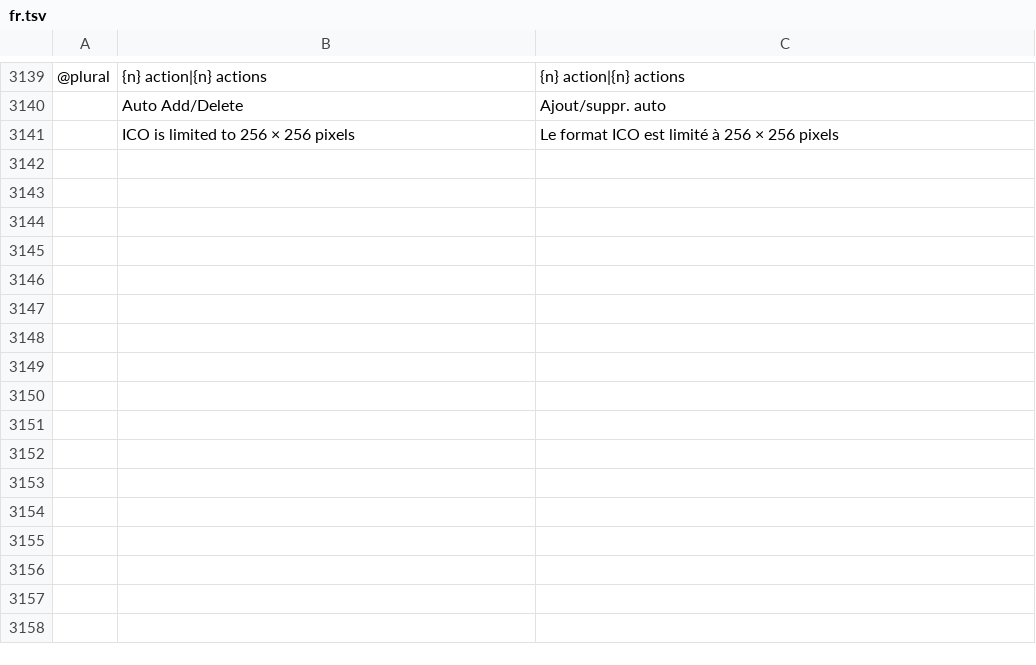
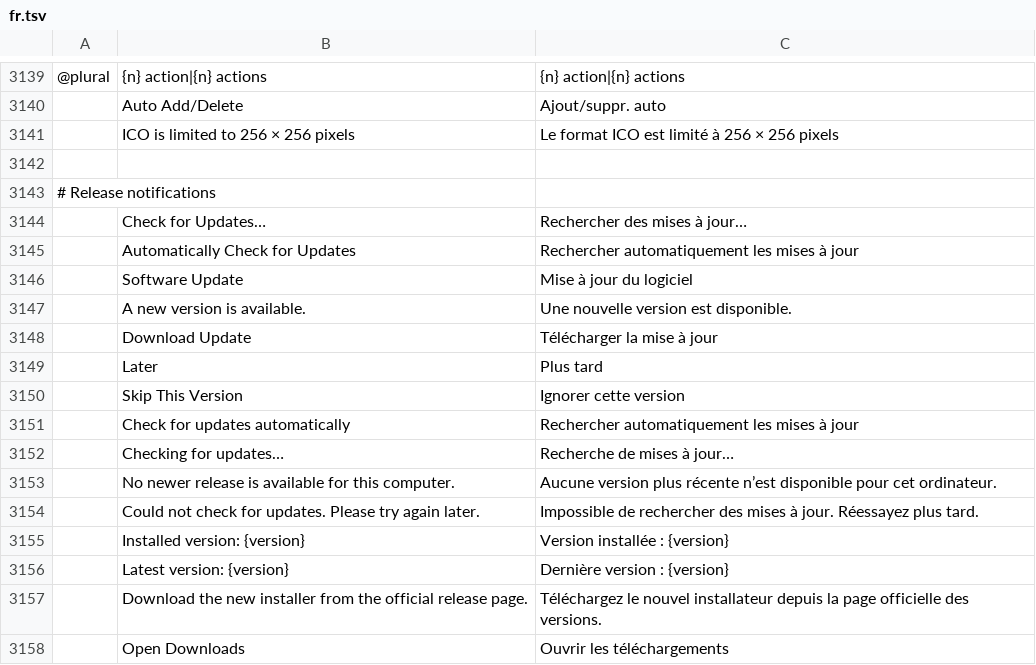
Before and after one commit to tibetanebook-cloud/Nangchen-T.-Studio-Photo, a TSV file: crates/ui-egui/src/i18n/fr.tsv, drawn as a sheet; only a part is shown, gaps mark what is left out; the diff names each change by its address in the sheet, - before the commit and + after, or states it on an @@ line.

```diff
--- a/crates/ui-egui/src/i18n/fr.tsv
+++ b/crates/ui-egui/src/i18n/fr.tsv
+row 3142: (empty)
+row 3143: # Release notifications
+row 3144:  | Check for Updates… | Rechercher des mises à jour…
+row 3145:  | Automatically Check for Updates | Rechercher automatiquement les mises à jour
+row 3146:  | Software Update | Mise à jour du logiciel
+row 3147:  | A new version is available. | Une nouvelle version est disponible.
+row 3148:  | Download Update | Télécharger la mise à jour
+row 3149:  | Later | Plus tard
+row 3150:  | Skip This Version | Ignorer cette version
+row 3151:  | Check for updates automatically | Rechercher automatiquement les mises à jour
+row 3152:  | Checking for updates… | Recherche de mises à jour…
+row 3153:  | No newer release is available for this computer. | Aucune version plus récente n’est disponible pour cet ordinateur.
+row 3154:  | Could not check for updates. Please try again later. | Impossible de rechercher des mises à jour. Réessayez plus tard.
+row 3155:  | Installed version: {version} | Version installée : {version}
+row 3156:  | Latest version: {version} | Dernière version : {version}
+row 3157:  | Download the new installer from the official release page. | Téléchargez le nouvel installateur depuis la page officielle des versions.
+row 3158:  | Open Downloads | Ouvrir les téléchargements
```
Also changed, not shown: crates/ui-egui/src/i18n/el.tsv, crates/ui-egui/src/i18n/ja.tsv, 21 other files.
